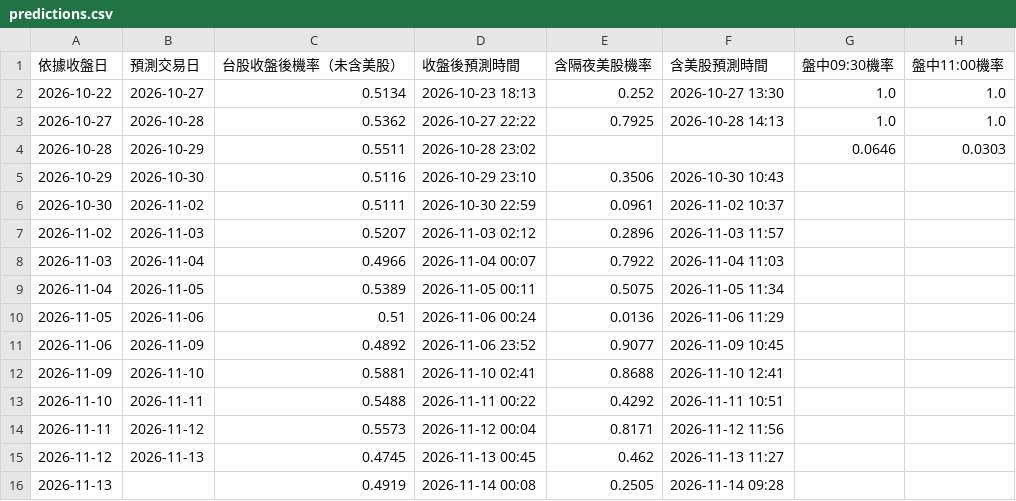
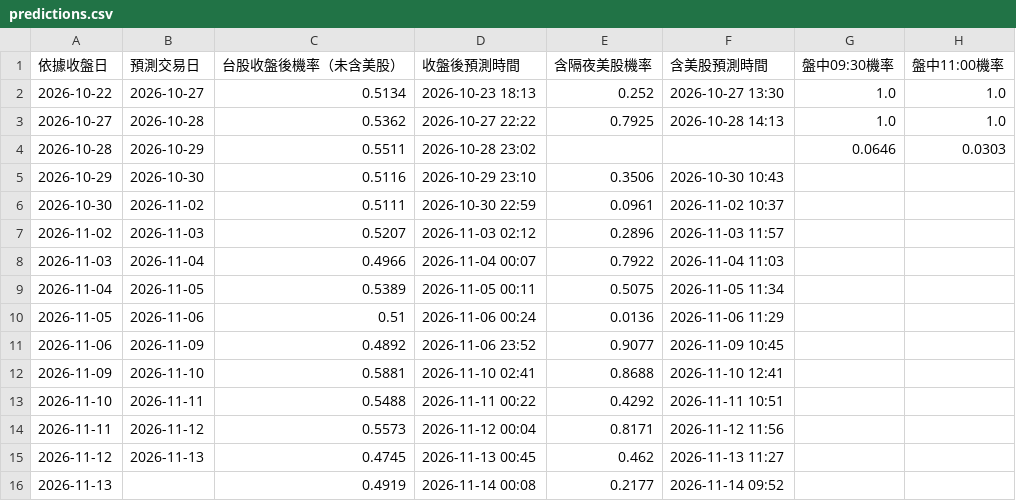
Before and after one commit to syubbb/taiex-dashboard, a CSV file: data/predictions.csv, drawn as a sheet; only a part is shown; the diff names each change by its address in the sheet, - before the commit and + after, or states it on an @@ line.

```diff
--- a/data/predictions.csv
+++ b/data/predictions.csv
-E16 (含隔夜美股機率): 0.2505
+E16 (含隔夜美股機率): 0.2177
-F16 (含美股預測時間): 2026-11-14 09:28
+F16 (含美股預測時間): 2026-11-14 09:52
```
Also changed, not shown: 2 other files.
